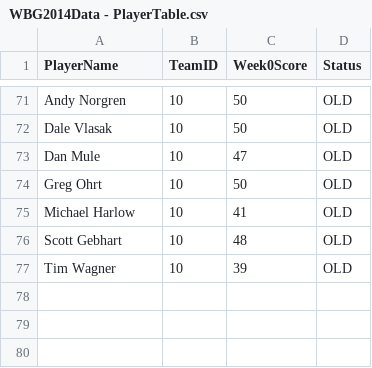
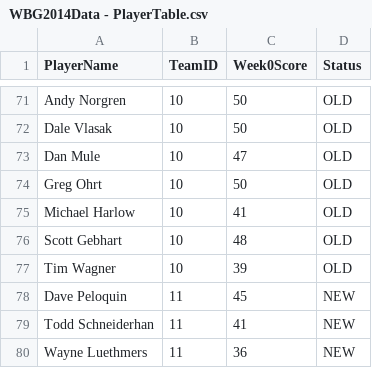
Before and after one commit to tahoeWolverine/WestBlueGolfLeague, a CSV file: Data/csv/WBG2014Data - PlayerTable.csv, drawn as a sheet; only a part is shown, gaps mark what is left out; the diff names each change by its address in the sheet, - before the commit and + after, or states it on an @@ line.

Commit message:
Fixing 2014 data; adding a real flag to peopleEntity to be able to turn off display of some things

```diff
--- a/Data/csv/WBG2014Data - PlayerTable.csv
+++ b/Data/csv/WBG2014Data - PlayerTable.csv
+row 78: Dave Peloquin | 11 | 45 | NEW
+row 79: Todd Schneiderhan | 11 | 41 | NEW
+row 80: Wayne Luethmers | 11 | 36 | NEW
```
Also changed, not shown: 7 other files.
